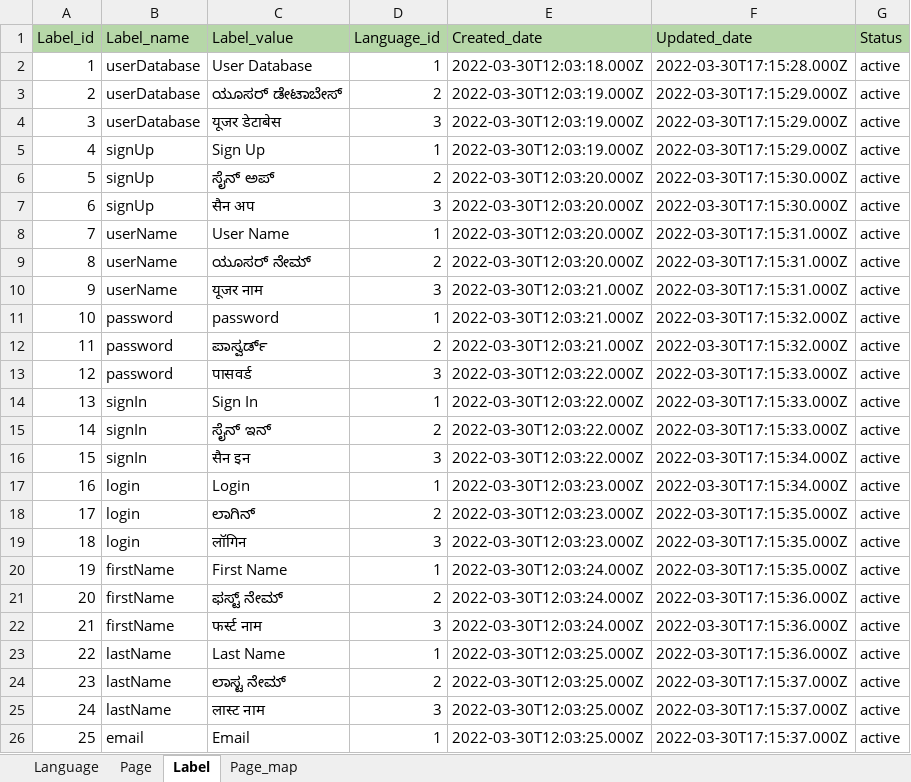
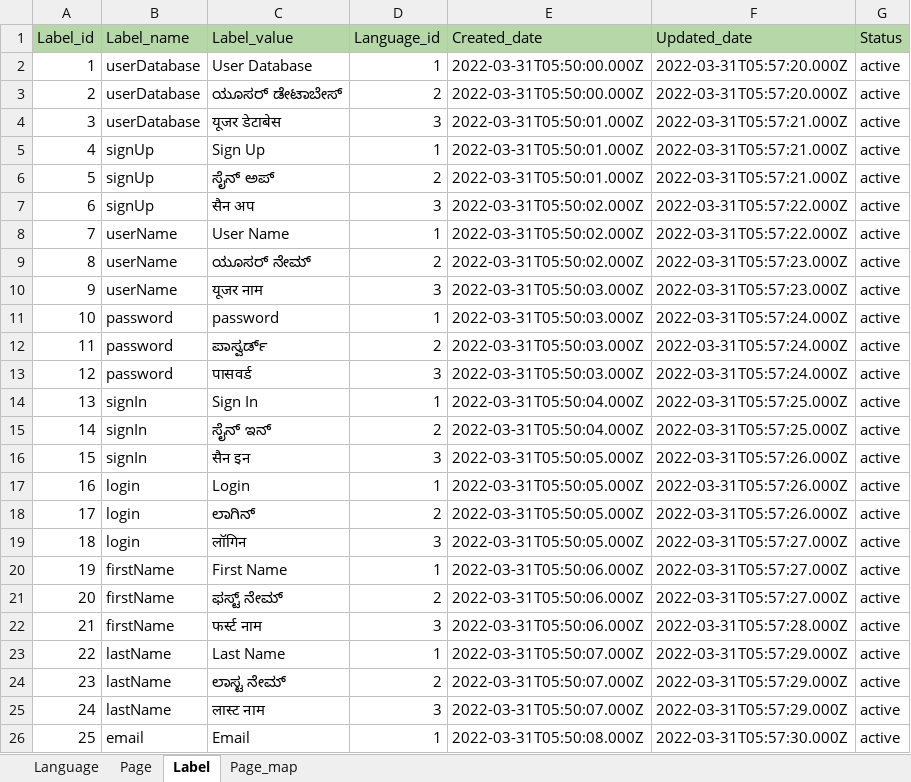
Before and after one commit to avyshlabs/application-localisation, an Excel workbook: template.xlsx, sheet Label, drawn as a sheet; only a part is shown; values as stored, in another font and other column widths than the file's, no borders; the diff covers the shown part only; the diff names each change by its address in the sheet, - before the commit and + after, or states it on an @@ line.

```diff
--- a/template.xlsx (sheet Label)
+++ b/template.xlsx (sheet Label)
-E2 (Created_date): 2022-03-30T12:03:18.000Z
+E2 (Created_date): 2022-03-31T05:50:00.000Z
-F2 (Updated_date): 2022-03-30T17:15:28.000Z
+F2 (Updated_date): 2022-03-31T05:57:20.000Z
-E3 (Created_date): 2022-03-30T12:03:19.000Z
+E3 (Created_date): 2022-03-31T05:50:00.000Z
-F3 (Updated_date): 2022-03-30T17:15:29.000Z
+F3 (Updated_date): 2022-03-31T05:57:20.000Z
-E4:E5 (Created_date): 2022-03-30T12:03:19.000Z
+E4:E5 (Created_date): 2022-03-31T05:50:01.000Z
-F4:F5 (Updated_date): 2022-03-30T17:15:29.000Z
+F4:F5 (Updated_date): 2022-03-31T05:57:21.000Z
-E6 (Created_date): 2022-03-30T12:03:20.000Z
+E6 (Created_date): 2022-03-31T05:50:01.000Z
-F6 (Updated_date): 2022-03-30T17:15:30.000Z
+F6 (Updated_date): 2022-03-31T05:57:21.000Z
-E7:E9 (Created_date): 2022-03-30T12:03:20.000Z
+E7:E9 (Created_date): 2022-03-31T05:50:02.000Z
-F7 (Updated_date): 2022-03-30T17:15:30.000Z
+F7 (Updated_date): 2022-03-31T05:57:22.000Z
-F8 (Updated_date): 2022-03-30T17:15:31.000Z
+F8 (Updated_date): 2022-03-31T05:57:22.000Z
-F9:F10 (Updated_date): 2022-03-30T17:15:31.000Z
+F9:F10 (Updated_date): 2022-03-31T05:57:23.000Z
-E10:E12 (Created_date): 2022-03-30T12:03:21.000Z
+E10:E12 (Created_date): 2022-03-31T05:50:03.000Z
-F11:F12 (Updated_date): 2022-03-30T17:15:32.000Z
+F11:F12 (Updated_date): 2022-03-31T05:57:24.000Z
-E13 (Created_date): 2022-03-30T12:03:22.000Z
+E13 (Created_date): 2022-03-31T05:50:03.000Z
-F13 (Updated_date): 2022-03-30T17:15:33.000Z
+F13 (Updated_date): 2022-03-31T05:57:24.000Z
-E14:E15 (Created_date): 2022-03-30T12:03:22.000Z
+E14:E15 (Created_date): 2022-03-31T05:50:04.000Z
-F14:F15 (Updated_date): 2022-03-30T17:15:33.000Z
+F14:F15 (Updated_date): 2022-03-31T05:57:25.000Z
-E16 (Created_date): 2022-03-30T12:03:22.000Z
+E16 (Created_date): 2022-03-31T05:50:05.000Z
-F16:F17 (Updated_date): 2022-03-30T17:15:34.000Z
+F16:F17 (Updated_date): 2022-03-31T05:57:26.000Z
-E17:E19 (Created_date): 2022-03-30T12:03:23.000Z
+E17:E19 (Created_date): 2022-03-31T05:50:05.000Z
-F18 (Updated_date): 2022-03-30T17:15:35.000Z
+F18 (Updated_date): 2022-03-31T05:57:26.000Z
-F19:F20 (Updated_date): 2022-03-30T17:15:35.000Z
+F19:F20 (Updated_date): 2022-03-31T05:57:27.000Z
-E20:E22 (Created_date): 2022-03-30T12:03:24.000Z
+E20:E22 (Created_date): 2022-03-31T05:50:06.000Z
-F21 (Updated_date): 2022-03-30T17:15:36.000Z
+F21 (Updated_date): 2022-03-31T05:57:27.000Z
-F22 (Updated_date): 2022-03-30T17:15:36.000Z
+F22 (Updated_date): 2022-03-31T05:57:28.000Z
-E23:E25 (Created_date): 2022-03-30T12:03:25.000Z
+E23:E25 (Created_date): 2022-03-31T05:50:07.000Z
-F23 (Updated_date): 2022-03-30T17:15:36.000Z
+F23 (Updated_date): 2022-03-31T05:57:29.000Z
-F24:F25 (Updated_date): 2022-03-30T17:15:37.000Z
+F24:F25 (Updated_date): 2022-03-31T05:57:29.000Z
-E26 (Created_date): 2022-03-30T12:03:25.000Z
+E26 (Created_date): 2022-03-31T05:50:08.000Z
-F26 (Updated_date): 2022-03-30T17:15:37.000Z
+F26 (Updated_date): 2022-03-31T05:57:30.000Z
```
Also changed, not shown: 64 edited cells elsewhere in this sheet, sheet Page_map, sheet Page, sheet Language, 5 other files.
